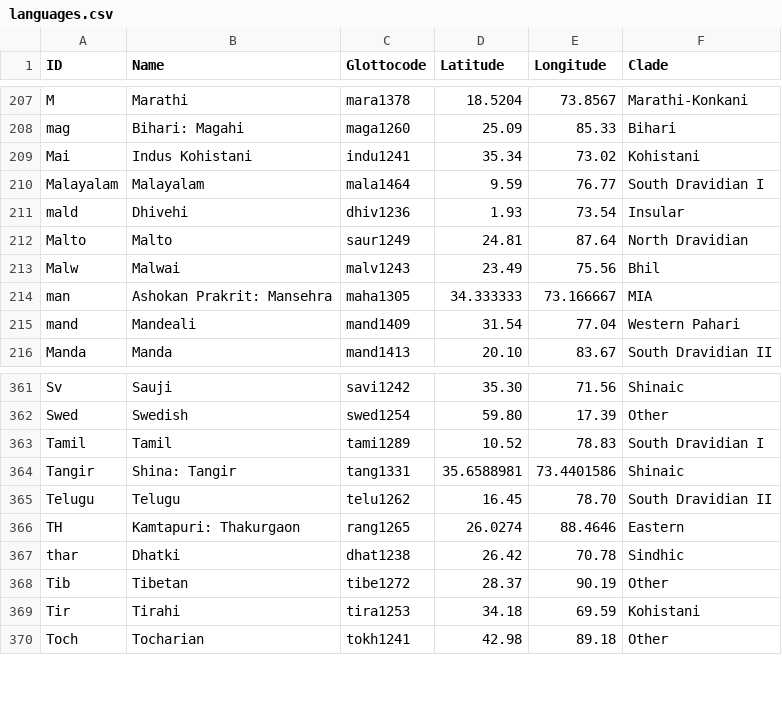
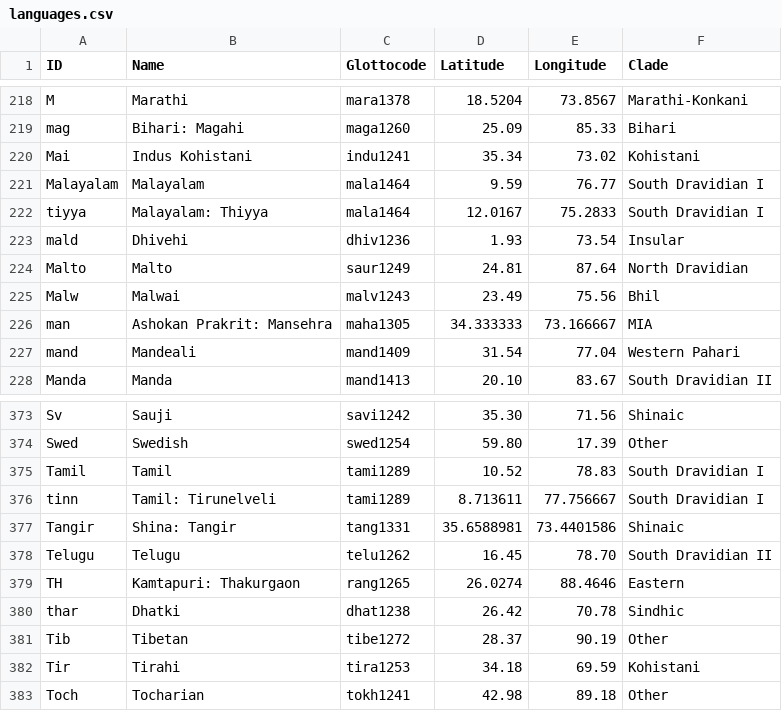
Before and after one commit to moli-mandala/data, a CSV file: cldf/languages.csv, drawn as a sheet; only a part is shown, gaps mark what is left out; the diff covers the shown part only; the diff names each change by its address in the sheet, - before the commit and + after, or states it on an @@ line.

```diff
--- a/cldf/languages.csv
+++ b/cldf/languages.csv
+row 222: tiyya | Malayalam: Thiyya | mala1464 | 12.0167 | 75.2833 | South Dravidian I
+row 376: tinn | Tamil: Tirunelveli | tami1289 | 8.713611 | 77.756667 | South Dravidian I
```
Also changed, not shown: 11 added rows elsewhere in this file, 4 other files.
